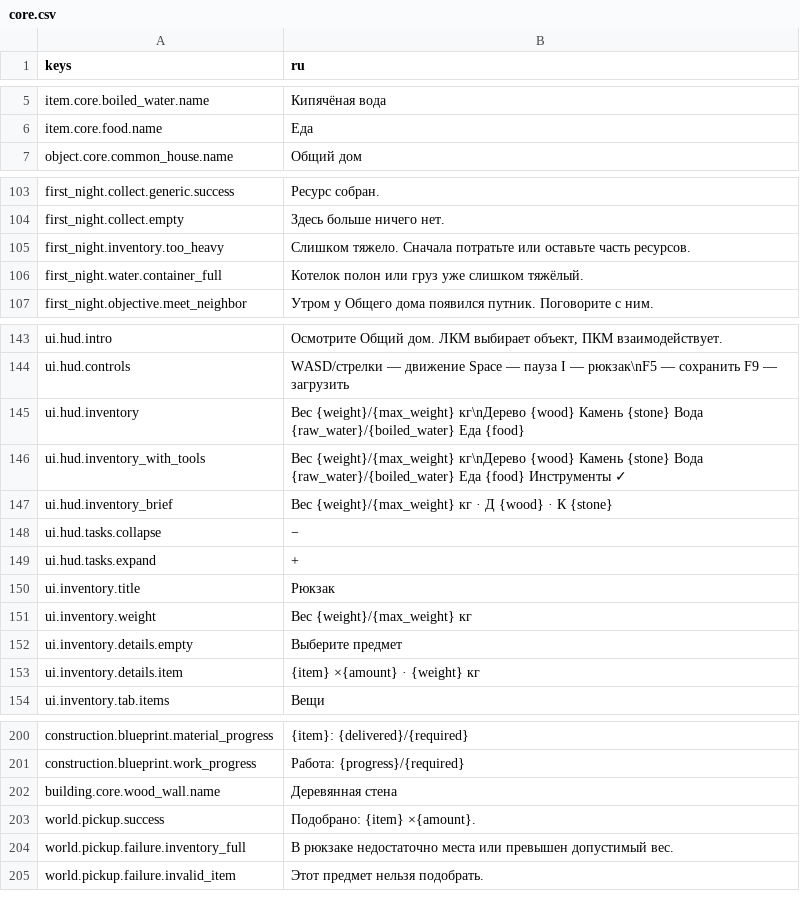
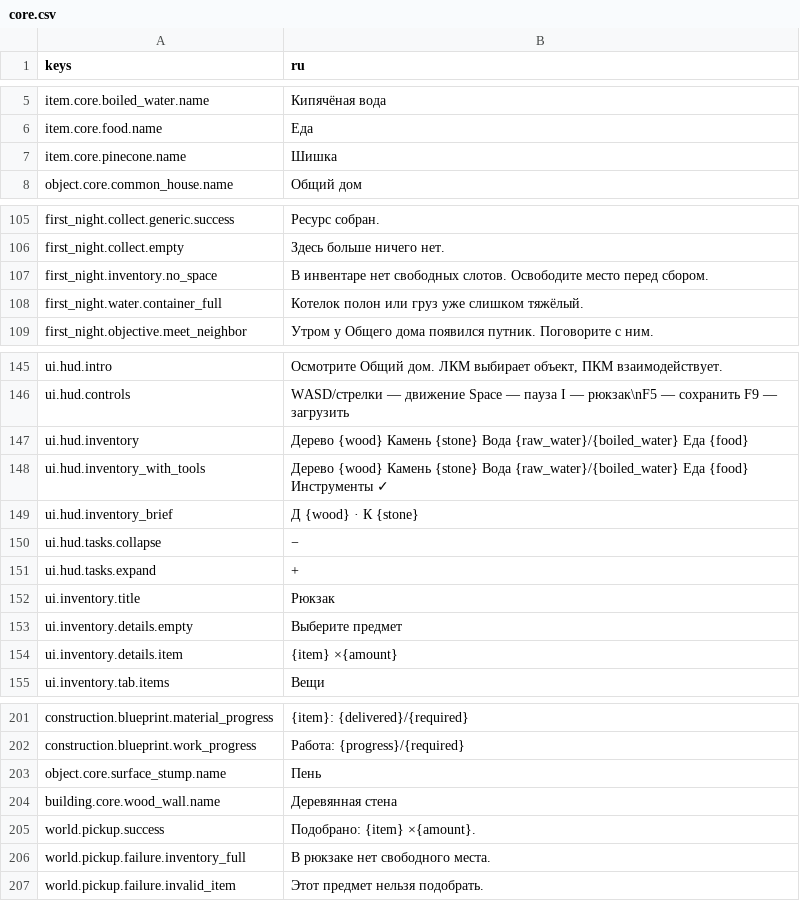
Before and after one commit to send-y/The_Last_Garden, a CSV file: game/localization/core.csv, drawn as a sheet; only a part is shown, gaps mark what is left out; the diff covers the shown part only.

Commit message:
Expand local resource gathering

```diff
--- a/game/localization/core.csv
+++ b/game/localization/core.csv
@@ -6,2 +6,3 @@ item.core.boiled_water.name,"Кипячёная вода"
 item.core.food.name,"Еда"
+item.core.pinecone.name,"Шишка"
 object.core.common_house.name,"Общий дом"
@@ -104,3 +106,3 @@ first_night.collect.generic.success,"Ресурс собран."
 first_night.collect.empty,"Здесь больше ничего нет."
-first_night.inventory.too_heavy,"Слишком тяжело. Сначала потратьте или оставьте часть ресурсов."
+first_night.inventory.no_space,"В инвентаре нет свободных слотов. Освободите место перед сбором."
 first_night.water.container_full,"Котелок полон или груз уже слишком тяжёлый."
@@ -144,5 +146,5 @@ ui.hud.intro,"Осмотрите Общий дом. ЛКМ выбирает об
 ui.hud.controls,"WASD/стрелки — движение   Space — пауза   I — рюкзак\nF5 — сохранить   F9 — загрузить"
-ui.hud.inventory,"Вес {weight}/{max_weight} кг\nДерево {wood}  Камень {stone}  Вода {raw_water}/{boiled_water}  Еда {food}"
-ui.hud.inventory_with_tools,"Вес {weight}/{max_weight} кг\nДерево {wood}  Камень {stone}  Вода {raw_water}/{boiled_water}  Еда {food}  Инструменты ✓"
-ui.hud.inventory_brief,"Вес {weight}/{max_weight} кг · Д {wood} · К {stone}"
+ui.hud.inventory,"Дерево {wood}  Камень {stone}  Вода {raw_water}/{boiled_water}  Еда {food}"
+ui.hud.inventory_with_tools,"Дерево {wood}  Камень {stone}  Вода {raw_water}/{boiled_water}  Еда {food}  Инструменты ✓"
+ui.hud.inventory_brief,"Д {wood} · К {stone}"
 ui.hud.tasks.collapse,"−"
@@ -150,5 +152,4 @@ ui.hud.tasks.expand,"+"
 ui.inventory.title,"Рюкзак"
-ui.inventory.weight,"Вес {weight}/{max_weight} кг"
 ui.inventory.details.empty,"Выберите предмет"
-ui.inventory.details.item,"{item} ×{amount} · {weight} кг"
+ui.inventory.details.item,"{item} ×{amount}"
 ui.inventory.tab.items,"Вещи"
@@ -201,5 +202,6 @@ construction.blueprint.material_progress,"{item}: {delivered}/{required}"
 construction.blueprint.work_progress,"Работа: {progress}/{required}"
+object.core.surface_stump.name,"Пень"
 building.core.wood_wall.name,"Деревянная стена"
 world.pickup.success,"Подобрано: {item} ×{amount}."
-world.pickup.failure.inventory_full,"В рюкзаке недостаточно места или превышен допустимый вес."
+world.pickup.failure.inventory_full,"В рюкзаке нет свободного места."
 world.pickup.failure.invalid_item,"Этот предмет нельзя подобрать."
```
Also changed, not shown: 1 added row elsewhere in this file, 25 other files.
